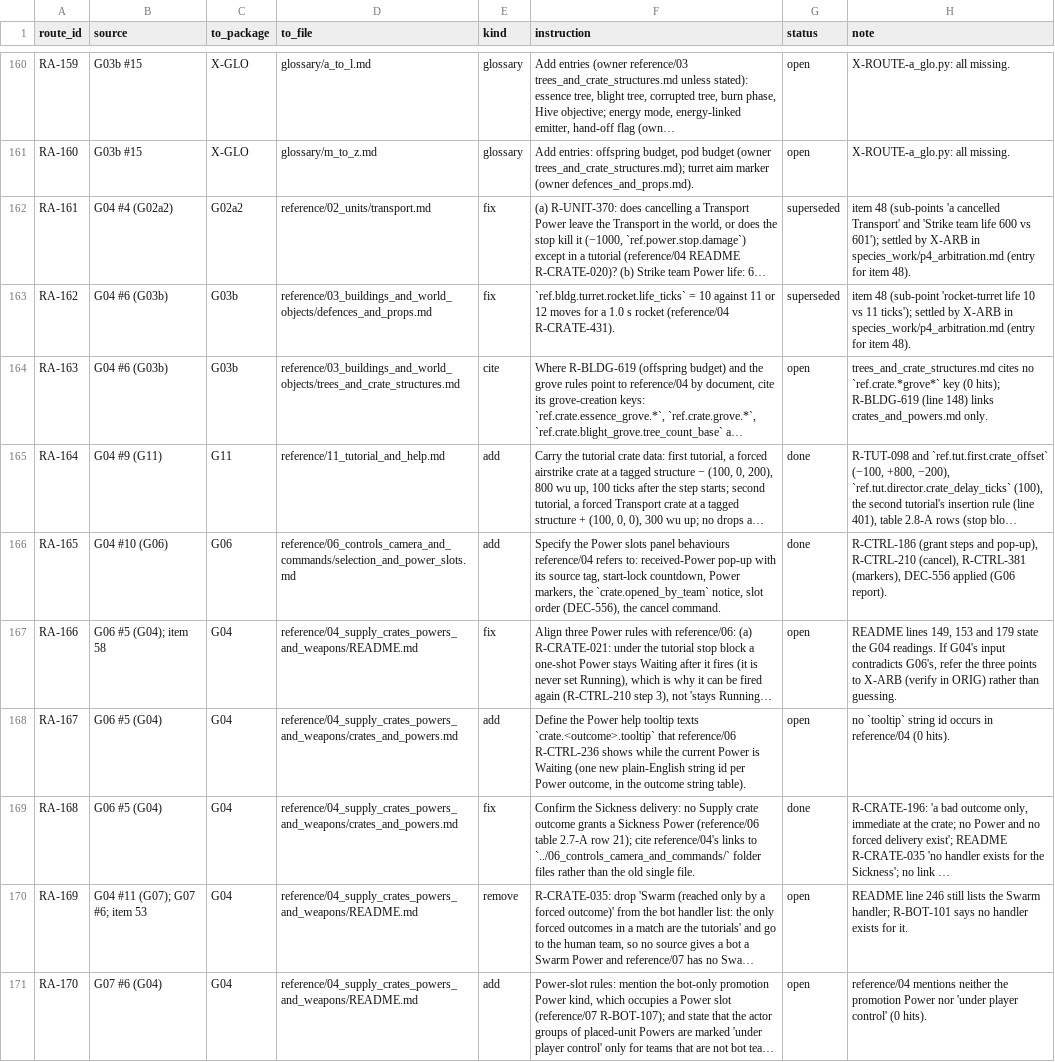
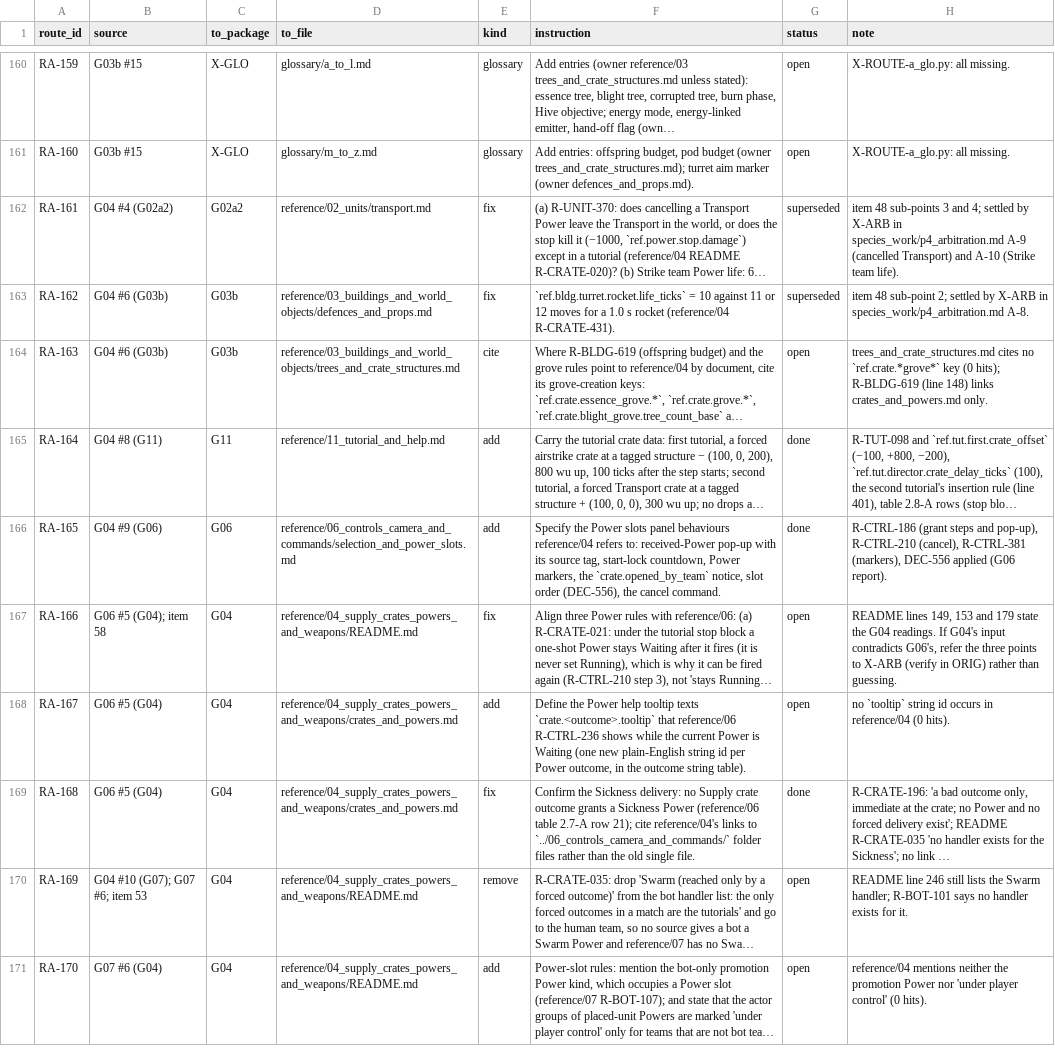
Before and after one commit to Zwaliebaba/Species.AI, a CSV file: species_work/p4_routes_X-ROUTE-a.csv, drawn as a sheet; only a part is shown, gaps mark what is left out; long unchanged cells end in …; the diff covers the shown part only; the diff names each change by its address in the sheet, - before the commit and + after, or states it on an @@ line.

```diff
--- a/species_work/p4_routes_X-ROUTE-a.csv
+++ b/species_work/p4_routes_X-ROUTE-a.csv
-H162 (note): item 48 (sub-points 'a cancelled Transport' and 'Strike team life 600 vs 601'); settled by X-ARB in species_work/p4_arbitration.md (entry for item 48).
+H162 (note): item 48 sub-points 3 and 4; settled by X-ARB in species_work/p4_arbitration.md A-9 (cancelled Transport) and A-10 (Strike team life).
-H163 (note): item 48 (sub-point 'rocket-turret life 10 vs 11 ticks'); settled by X-ARB in species_work/p4_arbitration.md (entry for item 48).
+H163 (note): item 48 sub-point 2; settled by X-ARB in species_work/p4_arbitration.md A-8.
-B165 (source): G04 #9 (G11)
+B165 (source): G04 #8 (G11)
-B166 (source): G04 #10 (G06)
+B166 (source): G04 #9 (G06)
-B170 (source): G04 #11 (G07); G07 #6; item 53
+B170 (source): G04 #10 (G07); G07 #6; item 53
```
Also changed, not shown: 1 added row and 73 edited cells elsewhere in this file, species_work/p4_new_assets.csv, 6 other files.
